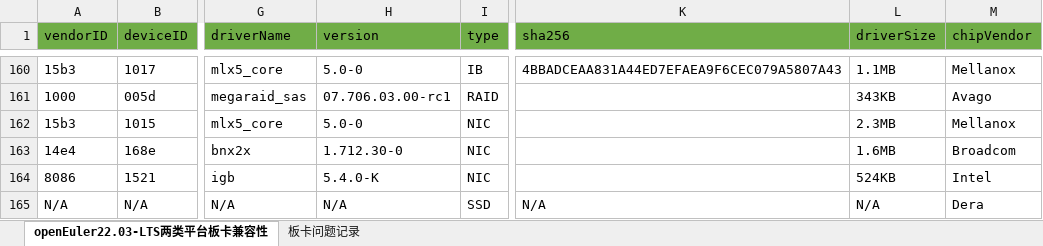
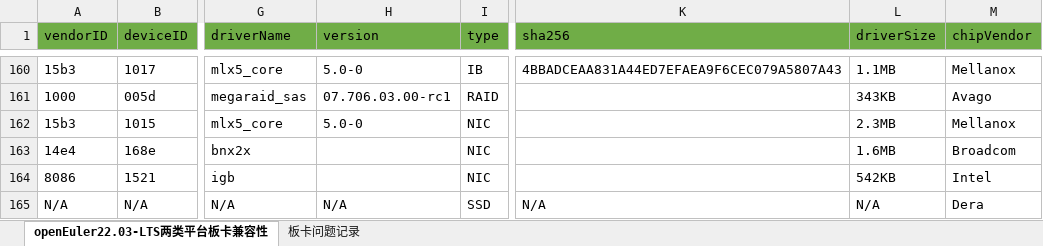
Before and after one commit to openeuler-mirror/website-v2, an Excel workbook: data/compatibility/openEuler22.03-LTS上两类平台板卡兼容清单.xlsx, sheet openEuler22.03-LTS两类平台板卡兼容性, drawn as a sheet; only a part is shown, gaps mark what is left out; values as stored, in another font and other column widths than the file's, no borders; the diff names each change by its address in the sheet, - before the commit and + after, or states it on an @@ line.

```diff
--- a/data/compatibility/openEuler22.03-LTS上两类平台板卡兼容清单.xlsx (sheet openEuler22.03-LTS两类平台板卡兼容性)
+++ b/data/compatibility/openEuler22.03-LTS上两类平台板卡兼容清单.xlsx (sheet openEuler22.03-LTS两类平台板卡兼容性)
-H163 (version): 1.712.30-0
+H163 (version): (empty)
-H164 (version): 5.4.0-K
+H164 (version): (empty)
-L164 (driverSize): 524KB
+L164 (driverSize): 542KB
```
Also changed, not shown: 4 other files.
